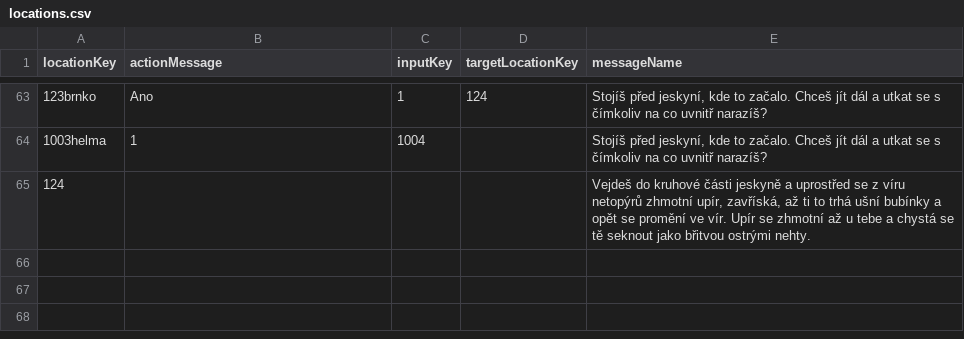
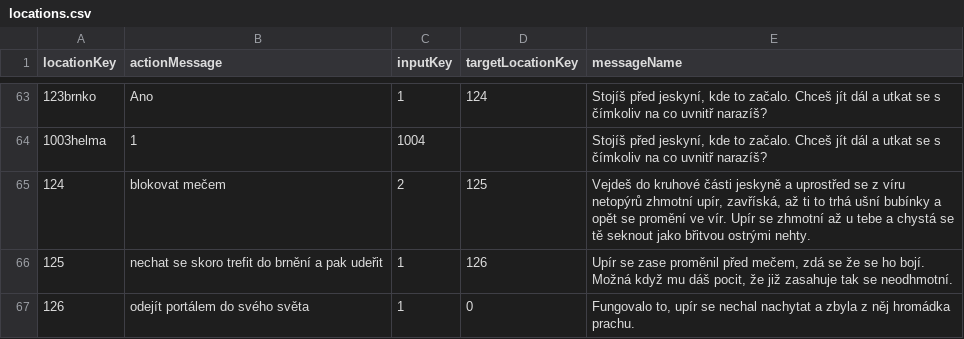
Before and after one commit to BendaBUBU/csvrepo, a CSV file: locations.csv, drawn as a sheet; only a part is shown, gaps mark what is left out.

Commit message:
Update locations.csv

```diff
--- a/locations.csv
+++ b/locations.csv
@@ -64,2 +64,4 @@ locationKey;actionMessage;inputKey;targetLocationKey;messageName
 1003helma;1;1004;;Stojíš před jeskyní, kde to začalo. Chceš jít dál a utkat se s čímkoliv na co uvnitř narazíš?
-124;;;;Vejdeš do kruhové části jeskyně a uprostřed se z víru netopýrů zhmotní upír, zavříská, až ti to trhá ušní bubínky a opět se promění ve vír. Upír se zhmotní až u tebe a chystá se tě seknout jako břitvou ostrými nehty.
+124;blokovat mečem;2;125;Vejdeš do kruhové části jeskyně a uprostřed se z víru netopýrů zhmotní upír, zavříská, až ti to trhá ušní bubínky a opět se promění ve vír. Upír se zhmotní až u tebe a chystá se tě seknout jako břitvou ostrými nehty.
+125;nechat se skoro trefit do brnění a pak udeřit;1;126;Upír se zase proměnil před mečem, zdá se že se ho bojí. Možná když mu dáš pocit, že již zasahuje tak se neodhmotní.
+126;odejít portálem do svého světa;1;0;Fungovalo to, upír se nechal nachytat a zbyla z něj hromádka prachu.
```
